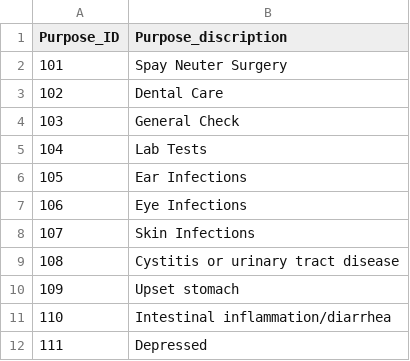
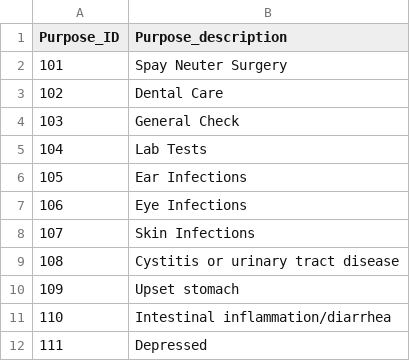
Before and after one commit to yao116/Pet-Social-Platform-App, a CSV file: Pet_Data_Tables/Purpose_of_Visit.csv, drawn as a sheet.

```diff
--- a/Pet_Data_Tables/Purpose_of_Visit.csv
+++ b/Pet_Data_Tables/Purpose_of_Visit.csv
@@ -1,2 +1,2 @@
-Purpose_ID,Purpose_discription
+Purpose_ID,Purpose_description
 101,Spay Neuter Surgery
```
Also changed, not shown: Pet_Data_Tables/Foster_care_record.csv, 2 other files.
